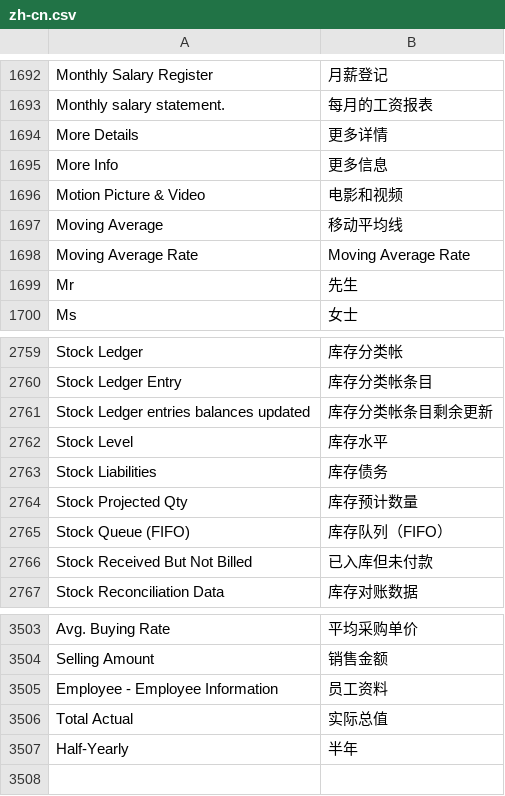
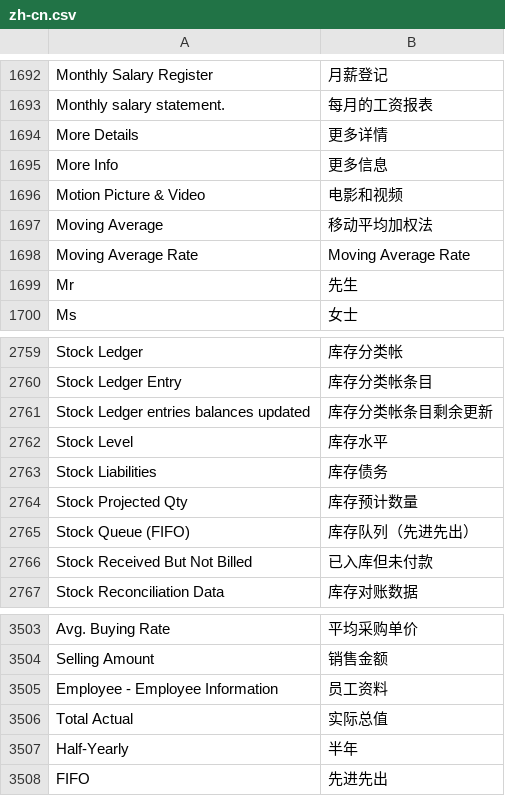
Before and after one commit to 81552433qqcom/EBChanges, a CSV file: apps/erpnext/erpnext/translations/zh-cn.csv, drawn as a sheet; only a part is shown, gaps mark what is left out.

```diff
--- a/apps/erpnext/erpnext/translations/zh-cn.csv
+++ b/apps/erpnext/erpnext/translations/zh-cn.csv
@@ -1728,3 +1728,3 @@ More Info,更多信息
 Motion Picture & Video,电影和视频
-Moving Average,移动平均线
+Moving Average,移动平均加权法
 Moving Average Rate,Moving Average Rate
@@ -2808,3 +2808,3 @@ Stock Liabilities,库存债务
 Stock Projected Qty,库存预计数量
-Stock Queue (FIFO),库存队列（FIFO）
+Stock Queue (FIFO),库存队列（先进先出）
 Stock Received But Not Billed,已入库但未付款
@@ -3555 +3555,2 @@ Total Actual,实际总值
 Half-Yearly,半年
+FIFO,先进先出
```
Also changed, not shown: apps/frappe/frappe/translations/zh-cn.csv, 1 other file.
